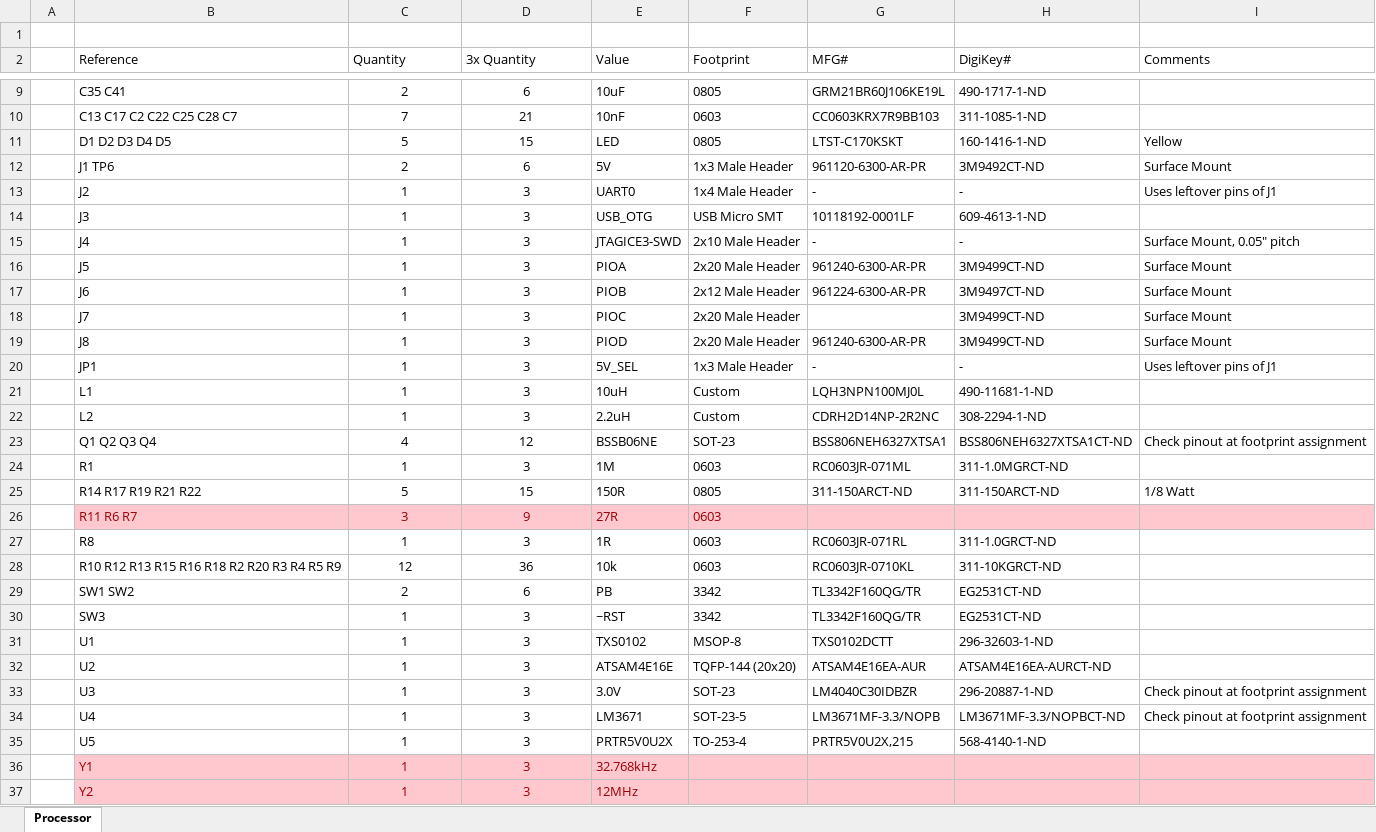
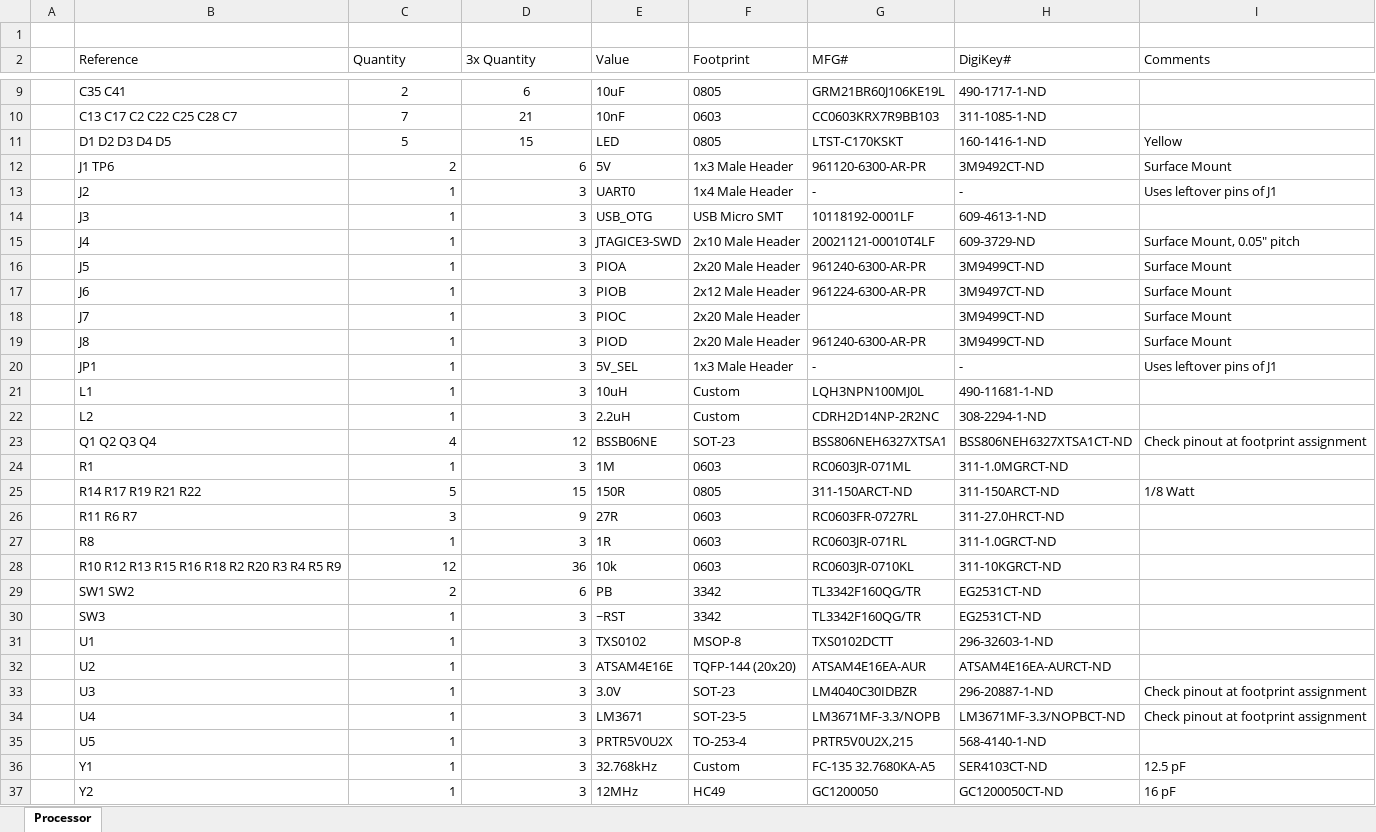
Before and after one commit to betelgeuse234/Laser_Cutter, an Excel workbook: Hardware/Processor/Processor_BOM.xlsx, sheet Processor, drawn as a sheet; only a part is shown, gaps mark what is left out; values as stored, in another font and other column widths than the file's, no borders; table styles not drawn; the diff covers the shown part only; the diff names each change by its address in the sheet, - before the commit and + after, or states it on an @@ line.

Commit message:
Finished BOM. Generated new netlist w/ new component footprints

```diff
--- a/Hardware/Processor/Processor_BOM.xlsx (sheet Processor)
+++ b/Hardware/Processor/Processor_BOM.xlsx (sheet Processor)
-C12:D37 alignment: center
+C12:D37 alignment: right
-G15 (MFG#): -
+G15 (MFG#): 20021121-00010T4LF
-H15 (DigiKey#): -
+H15 (DigiKey#): 609-3729-ND
-B26:I26 fill: #FFC7CE
+B26:I26 fill: none
-B26:F26 text colour: #9C0006
+B26:F26 text colour: black
-G26 (MFG#): (empty)
+G26 (MFG#): RC0603FR-0727RL
-H26 (DigiKey#): (empty)
+H26 (DigiKey#): 311-27.0HRCT-ND
-B36:I37 fill: #FFC7CE
+B36:I37 fill: none
-B36:E37 text colour: #9C0006
+B36:E37 text colour: black
-F36 (Footprint): (empty)
+F36 (Footprint): Custom
-G36 (MFG#): (empty)
+G36 (MFG#): FC-135 32.7680KA-A5
-H36 (DigiKey#): (empty)
+H36 (DigiKey#): SER4103CT-ND
-I36 (Comments): (empty)
+I36 (Comments): 12.5 pF
-F37 (Footprint): (empty)
+F37 (Footprint): HC49
-G37 (MFG#): (empty)
+G37 (MFG#): GC1200050
-H37 (DigiKey#): (empty)
+H37 (DigiKey#): GC1200050CT-ND
-I37 (Comments): (empty)
+I37 (Comments): 16 pF
```
Also changed, not shown: 7 added rows, 6 edited cells and cell formats elsewhere in this sheet, 1 other file.
